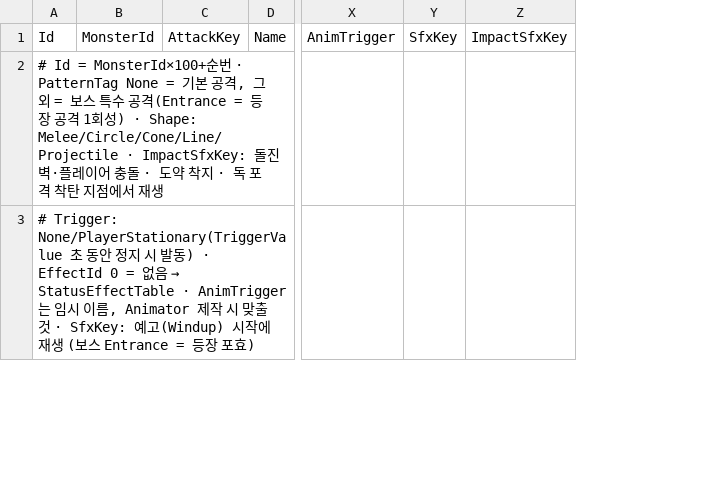
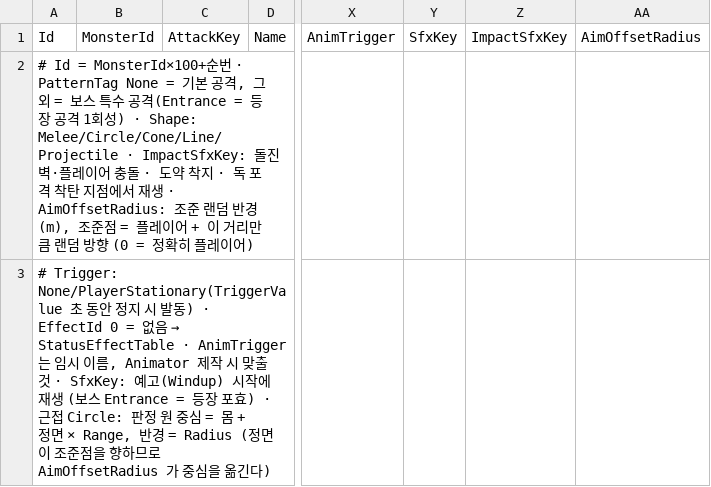
Before and after one commit to KooHoo-Dev/3rd_3D_1-3D-Project-team_even, a TSV file: Assets/StreamingAssets/Tables/MonsterAttackTable.tsv, drawn as a sheet; only a part is shown, gaps mark what is left out; the diff covers the shown part only; the diff names each change by its address in the sheet, - before the commit and + after, or states it on an @@ line.

```diff
--- a/Assets/StreamingAssets/Tables/MonsterAttackTable.tsv
+++ b/Assets/StreamingAssets/Tables/MonsterAttackTable.tsv
+column AA (AimOffsetRadius), empty
-A2 (Id): …서 재생
+A2 (Id): …서 재생 · AimOffsetRadius: 조준 랜덤 반경(m), 조준점 = 플레이어 + 이 거리만큼 랜덤 방향 (0 = 정확히 플레이어)
-A3 (Id): …효)
+A3 (Id): …효) · 근접 Circle: 판정 원 중심 = 몸 + 정면 × Range, 반경 = Radius (정면이 조준점을 향하므로 AimOffsetRadius 가 중심을 옮긴다)
```
Also changed, not shown: 15 edited cells elsewhere in this file, 2 other files.
